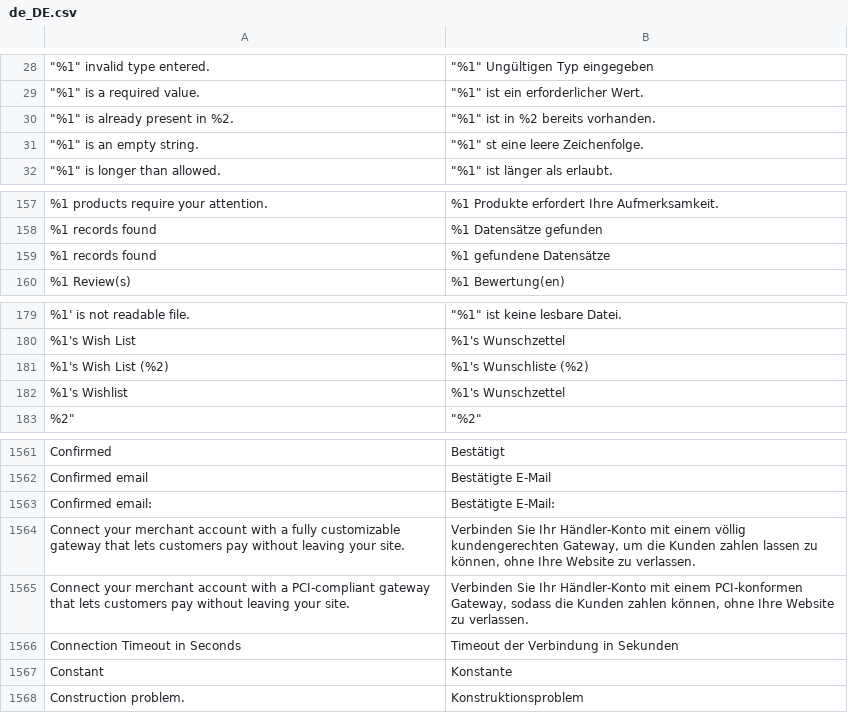
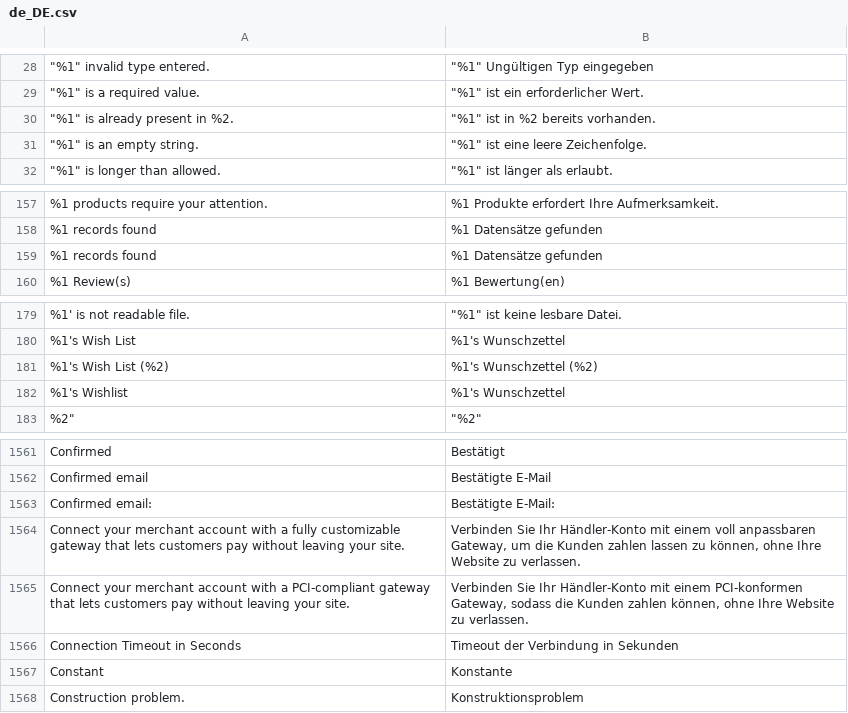
Before and after one commit to splendidinternet/Magento2_German_LocalePack_de_DE, a CSV file: de_DE.csv, drawn as a sheet; only a part is shown, gaps mark what is left out.

Commit message:
Changed some translations

```diff
--- a/de_DE.csv
+++ b/de_DE.csv
@@ -30,3 +30,3 @@
 """%1"" is already present in %2.","""%1"" ist in %2 bereits vorhanden."
-"""%1"" is an empty string.","""%1"" st eine leere Zeichenfolge."
+"""%1"" is an empty string.","""%1"" ist eine leere Zeichenfolge."
 """%1"" is longer than allowed.","""%1"" ist länger als erlaubt."
@@ -158,3 +158,3 @@
 %1 records found,%1 Datensätze gefunden
-%1 records found,%1 gefundene Datensätze
+%1 records found,%1 Datensätze gefunden
 %1 Review(s),%1 Bewertung(en)
@@ -180,3 +180,3 @@
 %1's Wish List,%1's Wunschzettel
-%1's Wish List (%2),%1's Wunschliste (%2)
+%1's Wish List (%2),%1's Wunschzettel (%2)
 %1's Wishlist,%1's Wunschzettel
@@ -1588,3 +1588,3 @@ Confirmed email,Bestätigte E-Mail
 Confirmed email:,Bestätigte E-Mail:
-Connect your merchant account with a fully customizable gateway that lets customers pay without leaving your site.,"Verbinden Sie Ihr Händler-Konto mit einem völlig kundengerechten Gateway, um die Kunden zahlen lassen zu können, ohne Ihre Website zu verlassen."
+Connect your merchant account with a fully customizable gateway that lets customers pay without leaving your site.,"Verbinden Sie Ihr Händler-Konto mit einem voll anpassbaren Gateway, um die Kunden zahlen lassen zu können, ohne Ihre Website zu verlassen."
 Connect your merchant account with a PCI-compliant gateway that lets customers pay without leaving your site.,"Verbinden Sie Ihr Händler-Konto mit einem PCI-konformen Gateway, sodass die Kunden zahlen können, ohne Ihre Website zu verlassen."
```
